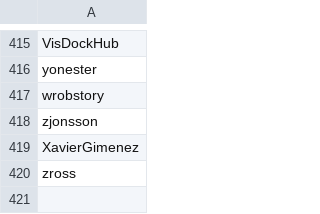
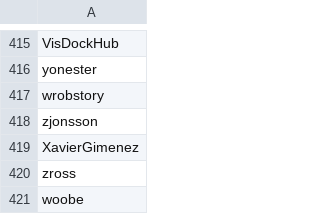
Before and after one commit to enjalot/blockbuilder-search-index, a CSV file: data/user-sources/manually-curated.csv, drawn as a sheet; only a part is shown, gaps mark what is left out; the diff names each change by its address in the sheet, - before the commit and + after, or states it on an @@ line.

Commit message:
add user woobe

```diff
--- a/data/user-sources/manually-curated.csv
+++ b/data/user-sources/manually-curated.csv
+row 421: woobe
```
